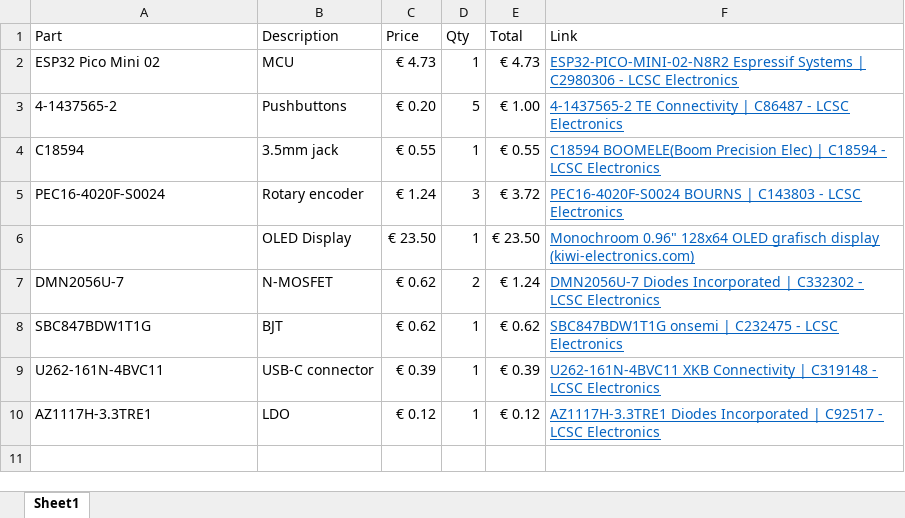
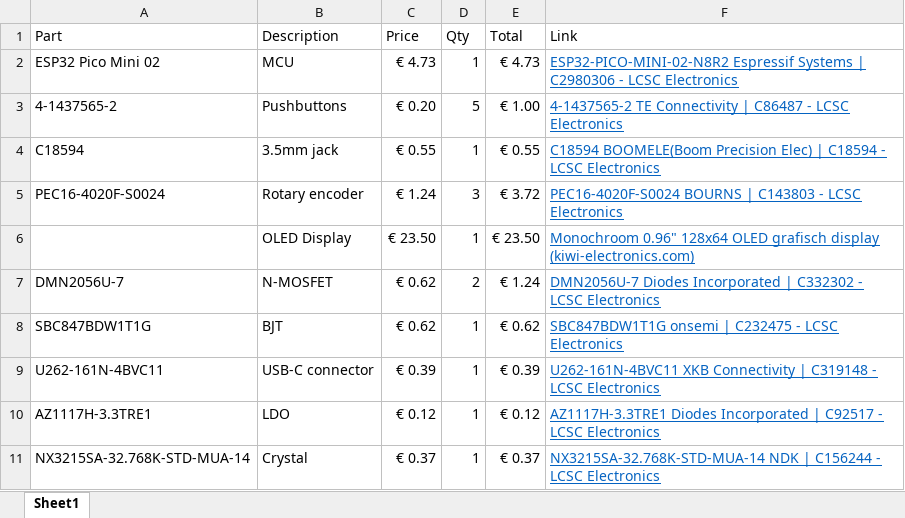
Before and after one commit to edtamarin/Canon-Intervalometer, an Excel workbook: Hardware/BOM.xlsx, sheet Sheet1, drawn as a sheet; values as stored, in another font and other column widths than the file's, no borders; table styles not drawn; the diff names each change by its address in the sheet, - before the commit and + after, or states it on an @@ line.

Commit message:
Added crystal

```diff
--- a/Hardware/BOM.xlsx (sheet Sheet1)
+++ b/Hardware/BOM.xlsx (sheet Sheet1)
+row 11: NX3215SA-32.768K-STD-MUA-14 | Crystal | € 0.37 | 1 | € 0.37 | NX3215SA-32.768K-STD-MUA-14 NDK | C156244 - LCSC Electronics
```
Also changed, not shown: 7 other files.
